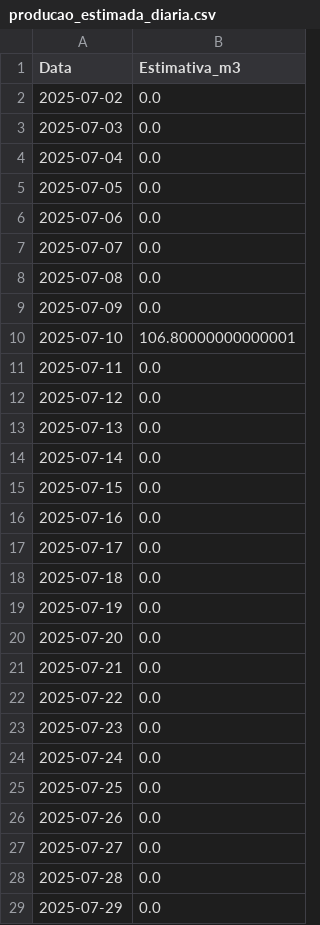
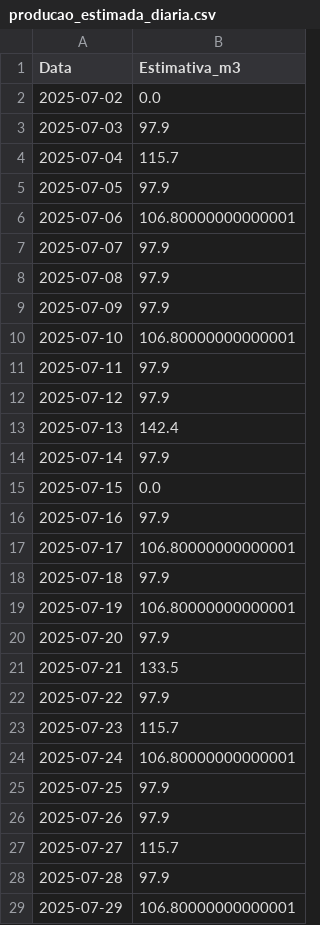
Before and after one commit to lucasteixeira0/dashboardsima, a CSV file: data/gloria/producao_estimada_diaria.csv, drawn as a sheet; only a part is shown; the diff covers the shown part only.

```diff
--- a/data/gloria/producao_estimada_diaria.csv
+++ b/data/gloria/producao_estimada_diaria.csv
@@ -2,28 +2,28 @@ Data,Estimativa_m3
 2025-07-02,0.0
-2025-07-03,0.0
-2025-07-04,0.0
-2025-07-05,0.0
-2025-07-06,0.0
-2025-07-07,0.0
-2025-07-08,0.0
-2025-07-09,0.0
+2025-07-03,97.9
+2025-07-04,115.7
+2025-07-05,97.9
+2025-07-06,106.80000000000001
+2025-07-07,97.9
+2025-07-08,97.9
+2025-07-09,97.9
 2025-07-10,106.80000000000001
-2025-07-11,0.0
-2025-07-12,0.0
-2025-07-13,0.0
-2025-07-14,0.0
+2025-07-11,97.9
+2025-07-12,97.9
+2025-07-13,142.4
+2025-07-14,97.9
 2025-07-15,0.0
-2025-07-16,0.0
-2025-07-17,0.0
-2025-07-18,0.0
-2025-07-19,0.0
-2025-07-20,0.0
-2025-07-21,0.0
-2025-07-22,0.0
-2025-07-23,0.0
-2025-07-24,0.0
-2025-07-25,0.0
-2025-07-26,0.0
-2025-07-27,0.0
-2025-07-28,0.0
-2025-07-29,0.0
+2025-07-16,97.9
+2025-07-17,106.80000000000001
+2025-07-18,97.9
+2025-07-19,106.80000000000001
+2025-07-20,97.9
+2025-07-21,133.5
+2025-07-22,97.9
+2025-07-23,115.7
+2025-07-24,106.80000000000001
+2025-07-25,97.9
+2025-07-26,97.9
+2025-07-27,115.7
+2025-07-28,97.9
+2025-07-29,106.80000000000001
```
Also changed, not shown: 1 edited cell elsewhere in this file, data/gloria/taxa_inatividade_diaria.csv, 2 other files.
